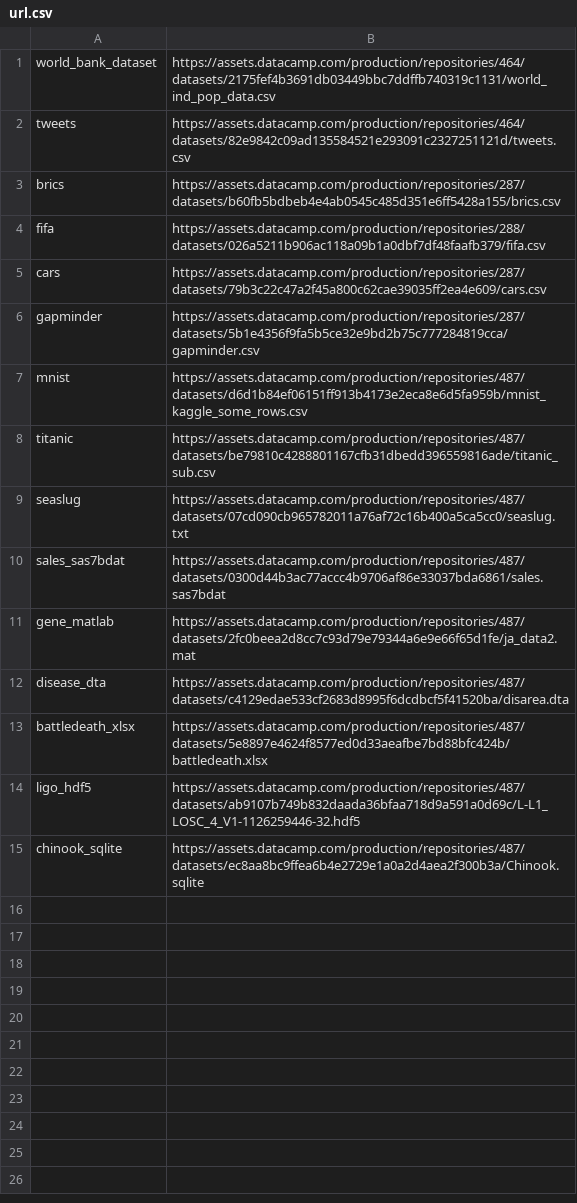
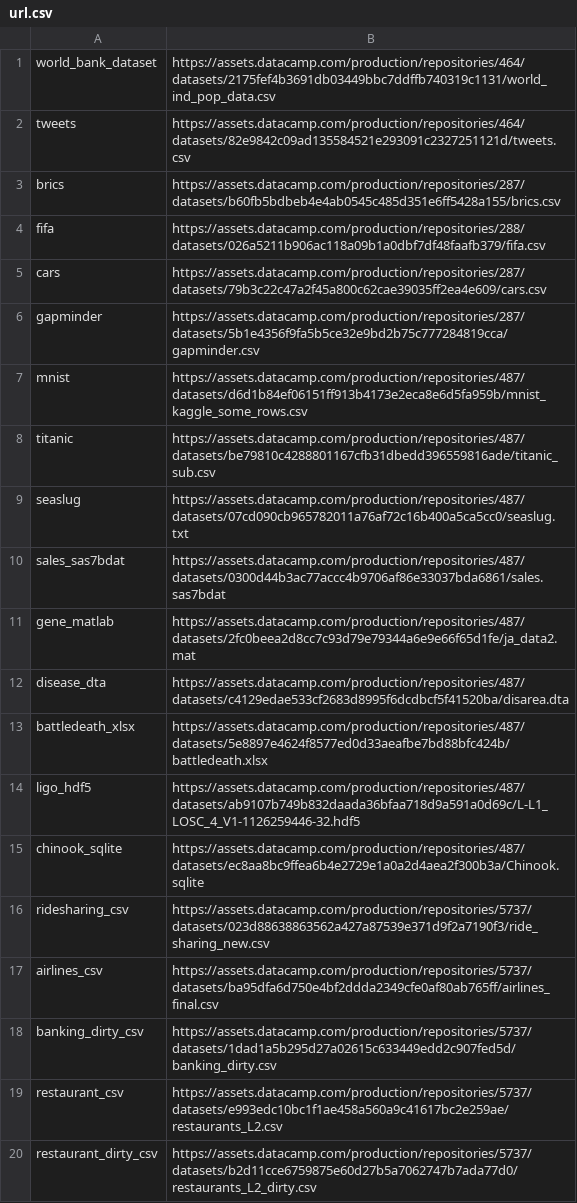
Before and after one commit to manoj7pal/Python, a CSV file: dataset/url.csv, drawn as a sheet.

Commit message:
Added Datasets

```diff
--- a/dataset/url.csv
+++ b/dataset/url.csv
@@ -15 +15,6 @@ ligo_hdf5, https://assets.datacamp.com/production/repositories/487/datasets/ab91
 chinook_sqlite, https://assets.datacamp.com/production/repositories/487/datasets/ec8aa8bc9ffea6b4e2729e1a0a2d4aea2f300b3a/Chinook.sqlite
+ridesharing_csv, https://assets.datacamp.com/production/repositories/5737/datasets/023d88638863562a427a87539e371d9f2a7190f3/ride_sharing_new.csv
+airlines_csv, https://assets.datacamp.com/production/repositories/5737/datasets/ba95dfa6d750e4bf2ddda2349cfe0af80ab765ff/airlines_final.csv
+banking_dirty_csv, https://assets.datacamp.com/production/repositories/5737/datasets/1dad1a5b295d27a02615c633449edd2c907fed5d/banking_dirty.csv
+restaurant_csv, https://assets.datacamp.com/production/repositories/5737/datasets/e993edc10bc1f1ae458a560a9c41617bc2e259ae/restaurants_L2.csv
+restaurant_dirty_csv, https://assets.datacamp.com/production/repositories/5737/datasets/b2d11cce6759875e60d27b5a7062747b7ada77d0/restaurants_L2_dirty.csv
```
Also changed, not shown: 2 other files.
